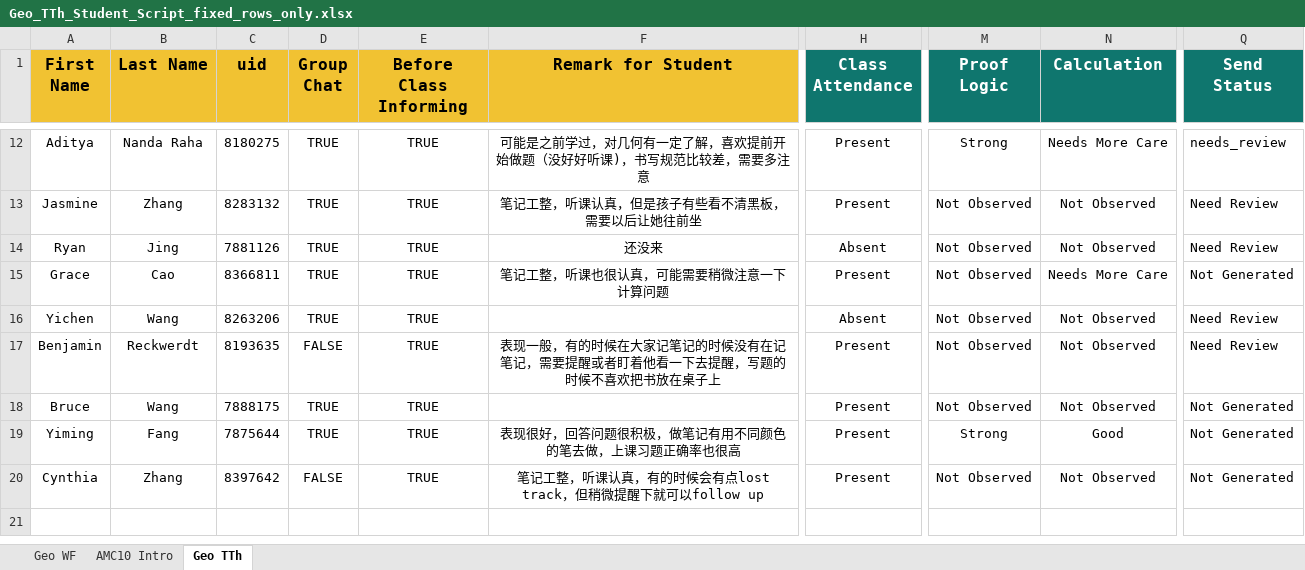
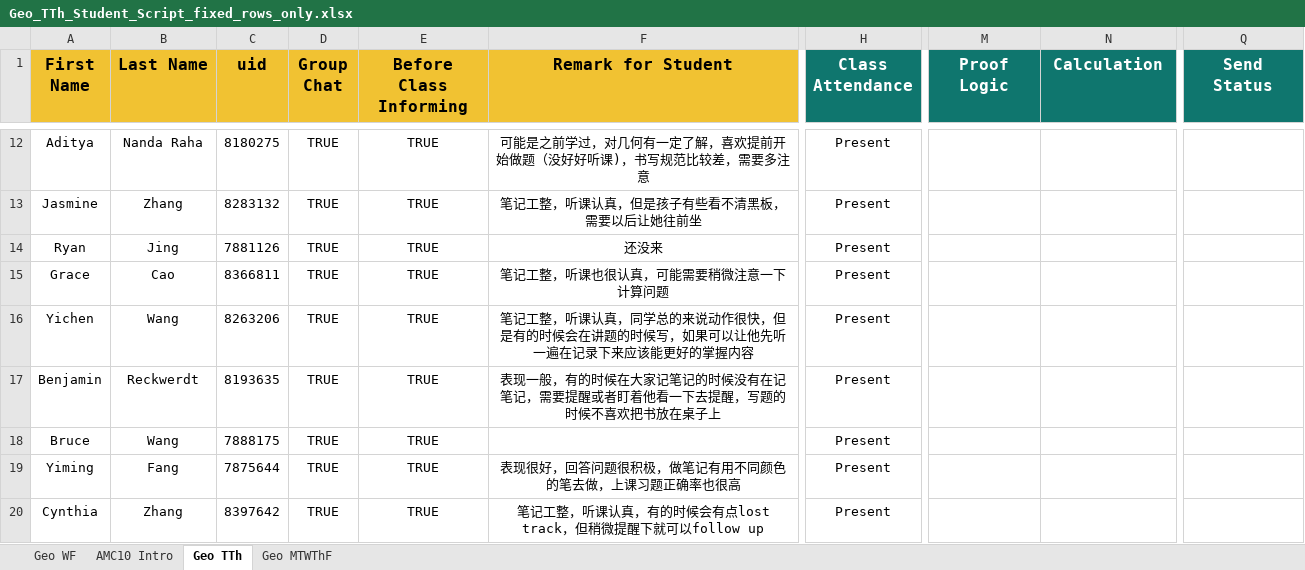
Before and after one commit to SIKICH0610/Automation-Feedback, an Excel workbook: Geo_TTh_Student_Script_fixed_rows_only.xlsx, sheet Geo TTh, drawn as a sheet; only a part is shown, gaps mark what is left out; values as stored, in another font and other column widths than the file's, no borders; the diff covers the shown part only; the diff names each change by its address in the sheet, - before the commit and + after, or states it on an @@ line.

```diff
--- a/Geo_TTh_Student_Script_fixed_rows_only.xlsx (sheet Geo TTh)
+++ b/Geo_TTh_Student_Script_fixed_rows_only.xlsx (sheet Geo TTh)
+sheet tab: Geo MTWThF
-M12 (Proof Logic): Strong
+M12 (Proof Logic): (empty)
-N12 (Calculation): Needs More Care
+N12 (Calculation): (empty)
-Q12 (Send Status): needs_review
+Q12 (Send Status): (empty)
-M13:M18 (Proof Logic): Not Observed
+M13:M18 (Proof Logic): (empty)
-N13:N14 (Calculation): Not Observed
+N13:N14 (Calculation): (empty)
-Q13:Q14 (Send Status): Need Review
+Q13:Q14 (Send Status): (empty)
-H14 (Class Attendance): Absent
+H14 (Class Attendance): Present
-N15 (Calculation): Needs More Care
+N15 (Calculation): (empty)
-Q15 (Send Status): Not Generated
+Q15 (Send Status): (empty)
-F16 (Remark for Student): (empty)
+F16 (Remark for Student): 笔记工整，听课认真，同学总的来说动作很快，但是有的时候会在讲题的时候写，如果可以让他先听一遍在记录下来应该能更好的掌握内容
-H16 (Class Attendance): Absent
+H16 (Class Attendance): Present
-N16:N18 (Calculation): Not Observed
+N16:N18 (Calculation): (empty)
-Q16:Q17 (Send Status): Need Review
+Q16:Q17 (Send Status): (empty)
-D17 (Group Chat): FALSE
+D17 (Group Chat): TRUE
-Q18:Q20 (Send Status): Not Generated
+Q18:Q20 (Send Status): (empty)
-M19 (Proof Logic): Strong
+M19 (Proof Logic): (empty)
-N19 (Calculation): Good
+N19 (Calculation): (empty)
-D20 (Group Chat): FALSE
+D20 (Group Chat): TRUE
-M20 (Proof Logic): Not Observed
+M20 (Proof Logic): (empty)
-N20 (Calculation): Not Observed
+N20 (Calculation): (empty)
```
Also changed, not shown: 41 edited cells elsewhere in this sheet, sheet AMC10 Intro, sheet Geo WF, 9 other files.
